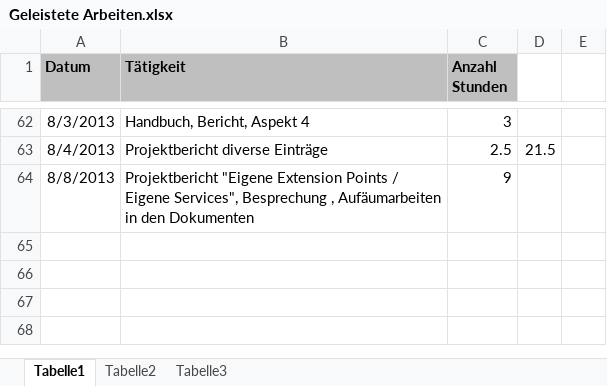
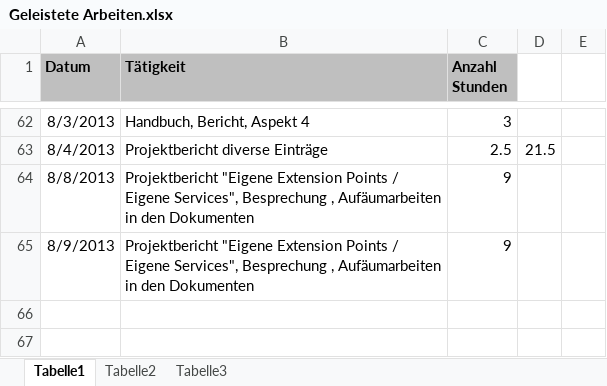
Before and after one commit to MikeR13/MAS, an Excel workbook: Planung/Geleistete Arbeiten.xlsx, sheet Tabelle1, drawn as a sheet; only a part is shown, gaps mark what is left out; the shorter side is filled out with more unchanged rows; values as stored, in another font and other column widths than the file's, no borders; the diff names each change by its address in the sheet, - before the commit and + after, or states it on an @@ line.

```diff
--- a/Planung/Geleistete Arbeiten.xlsx (sheet Tabelle1)
+++ b/Planung/Geleistete Arbeiten.xlsx (sheet Tabelle1)
-row 65: (empty)
+row 65: 8/9/2013 | Projektbericht "Eigene Extension Points / Eigene Services", Besprechung , Aufäumarbeiten in den Dokumenten | 9
```
Also changed, not shown: 1 other file.
